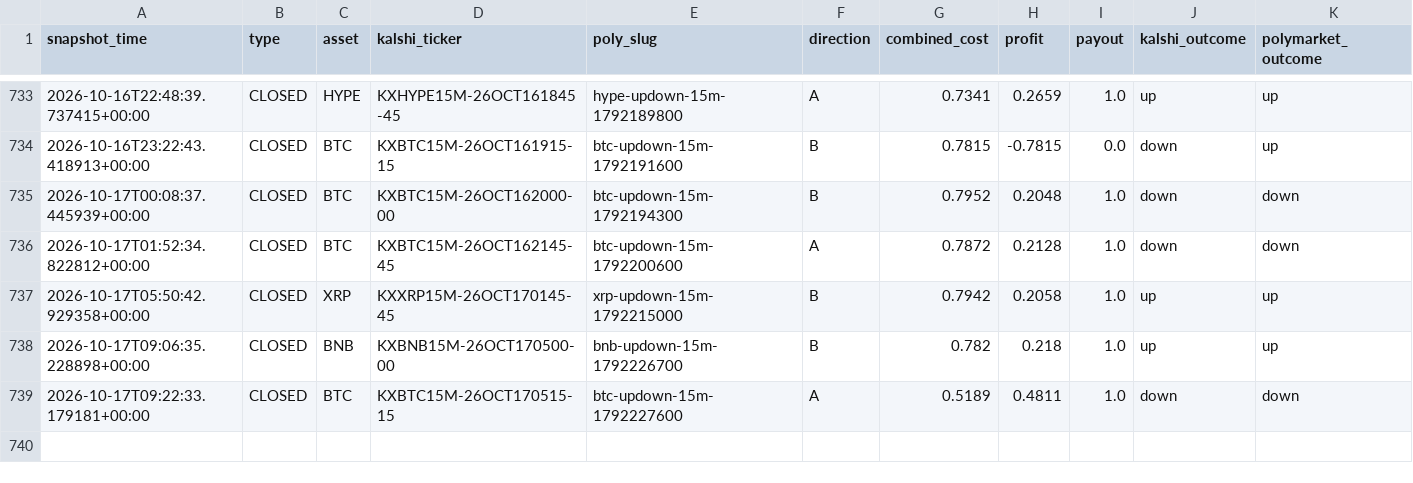
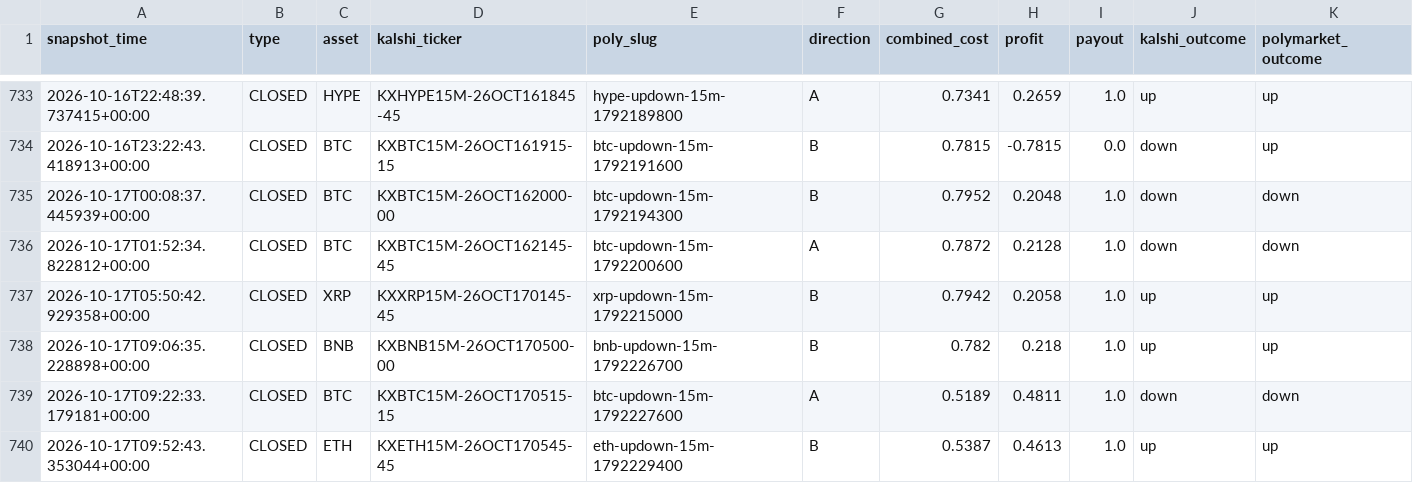
Before and after one commit to Prinxe-crypto/gap-maker-depth-monitor, a CSV file: closed_depth_snapshots.csv, drawn as a sheet; only a part is shown, gaps mark what is left out; rows hold the shown columns only; the diff names each change by its address in the sheet, - before the commit and + after, or states it on an @@ line.

```diff
--- a/closed_depth_snapshots.csv
+++ b/closed_depth_snapshots.csv
+row 740: 2026-10-17T09:52:43.353044+00:00 | CLOSED | ETH | KXETH15M-26OCT170545-45 | eth-updown-15m-1792229400 | B | 0.5387 | 0.4613 | 1.0 | up | up
```
Also changed, not shown: 2 other files.
